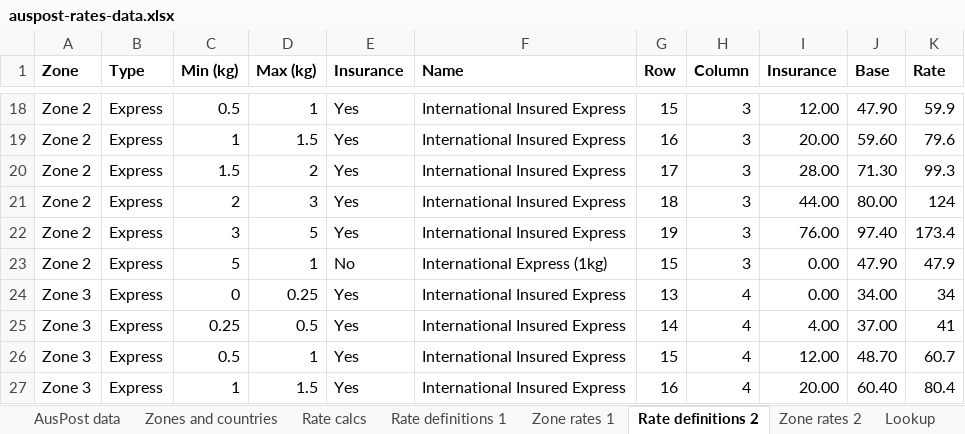
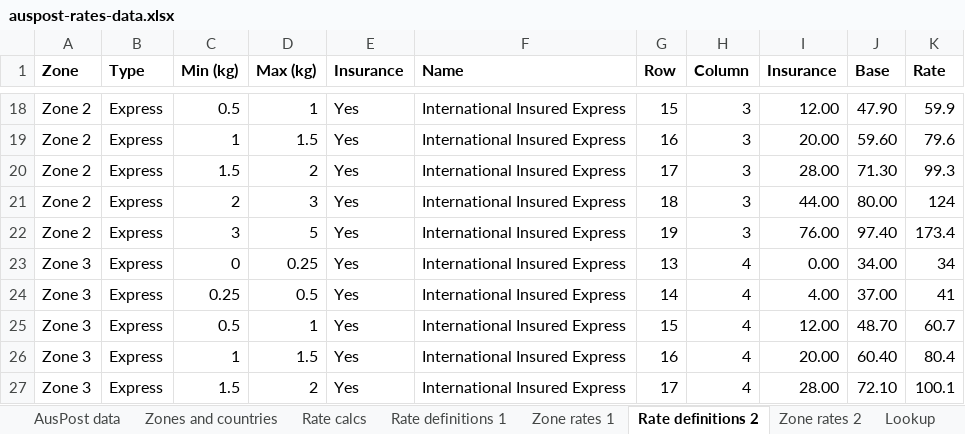
Before and after one commit to sgryphon/shopify-auspost-rates, an Excel workbook: data/auspost-rates-data.xlsx, sheet Rate definitions 2, drawn as a sheet; only a part is shown, gaps mark what is left out; the shorter side is filled out with more unchanged rows; values as stored, in another font and other column widths than the file's, no borders; the diff names each change by its address in the sheet, - before the commit and + after, or states it on an @@ line.

Commit message:
Procedure to load rates

```diff
--- a/data/auspost-rates-data.xlsx (sheet Rate definitions 2)
+++ b/data/auspost-rates-data.xlsx (sheet Rate definitions 2)
-row 23: Zone 2 | Express | 5 | 1 | No | International Express (1kg) | 15 | 3 | 0.00 | 47.90 | 47.9
```
Also changed, not shown: sheet Zone rates 2, sheet Zone rates 1, sheet Lookup, formulas that keep their value, 3 other files.
